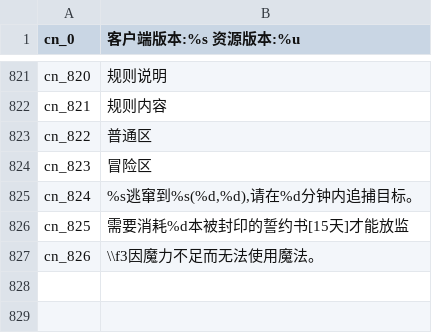
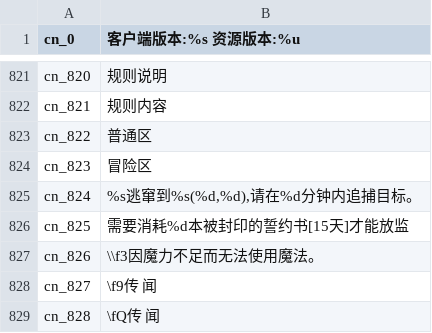
Before and after one commit to oberon-wu/teon-lang, a CSV file: localization/localization_cn.csv, drawn as a sheet; only a part is shown, gaps mark what is left out.

```diff
--- a/localization/localization_cn.csv
+++ b/localization/localization_cn.csv
@@ -827 +827,3 @@ cn_825,"需要消耗%d本被封印的誓约书[15天]才能放监"
 cn_826,\\f3因魔力不足而无法使用魔法。
+cn_827,\f9传  闻
+cn_828,\fQ传  闻
```
Also changed, not shown: localization/localization_de.csv, localization/localization_en.csv, 6 other files.
